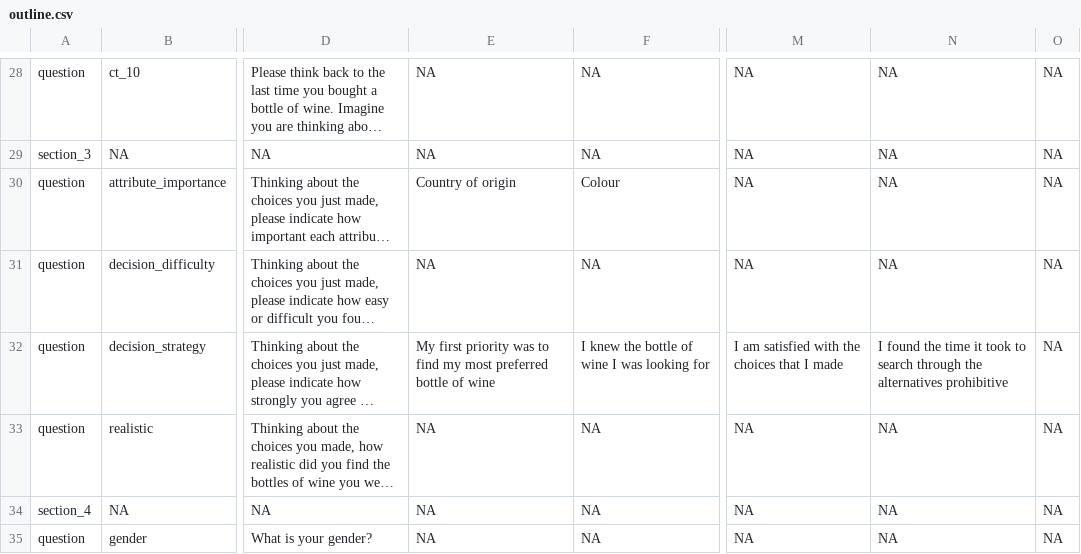
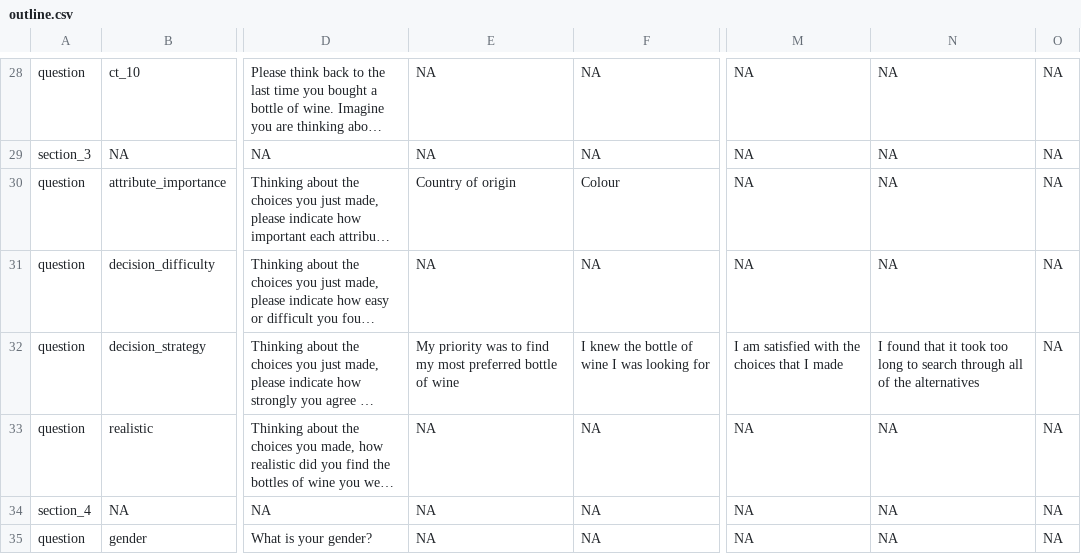
Before and after one commit to edsandorf/inspire-project-survey, a CSV file: csv/outline.csv, drawn as a sheet; only a part is shown, gaps mark what is left out; long unchanged cells end in …; the diff names each change by its address in the sheet, - before the commit and + after, or states it on an @@ line.

Commit message:
Updating survey questions.

```diff
--- a/csv/outline.csv
+++ b/csv/outline.csv
-E32: My first priority was…
+E32: My priority was…
-N32: I found the time it took to search through the alternatives prohibitive
+N32: I found that it took too long to search through all of the alternatives
```
